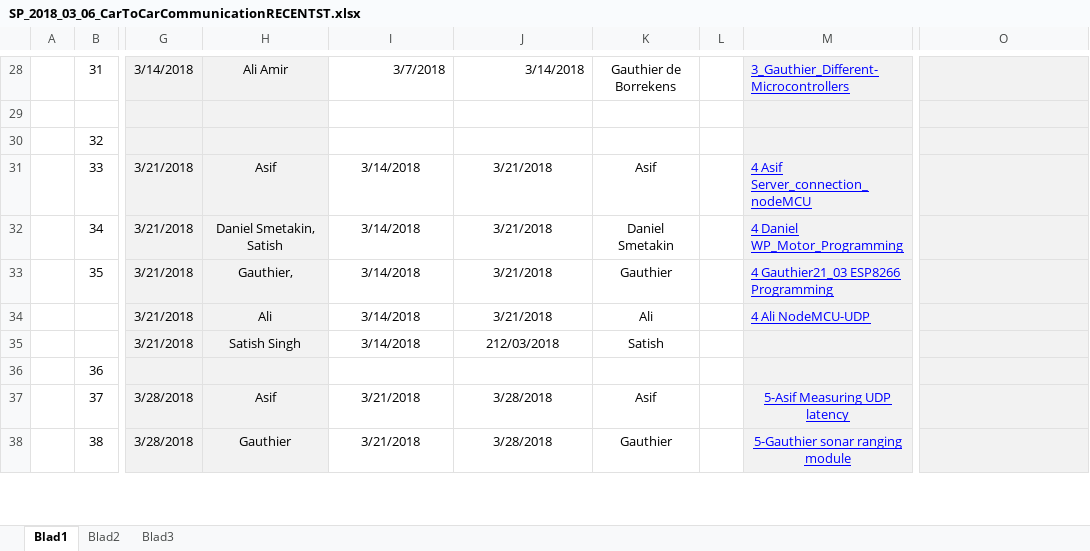
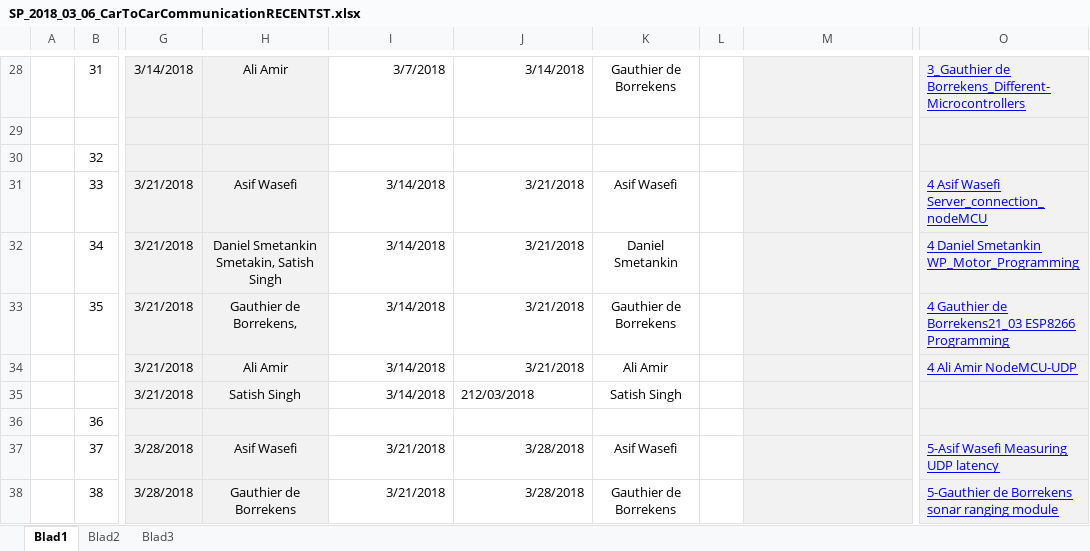
Before and after one commit to gauthierdb/Scientific-Project, an Excel workbook: SP_2018_03_06_CarToCarCommunicationRECENTST.xlsx, sheet Blad1, drawn as a sheet; only a part is shown, gaps mark what is left out; values as stored, in another font and other column widths than the file's, no borders; the diff covers the shown part only; the diff names each change by its address in the sheet, - before the commit and + after, or states it on an @@ line.

```diff
--- a/SP_2018_03_06_CarToCarCommunicationRECENTST.xlsx (sheet Blad1)
+++ b/SP_2018_03_06_CarToCarCommunicationRECENTST.xlsx (sheet Blad1)
-M28: 3_Gauthier_Different-Microcontrollers
+M28: (empty)
-O28: (empty)
+O28: 3_Gauthier de Borrekens_Different-Microcontrollers
-H31: Asif
+H31: Asif Wasefi
-I31:J34 alignment: center
+I31:J34 alignment: right
-K31: Asif
+K31: Asif Wasefi
-M31: 4 Asif Server_connection_nodeMCU
+M31: (empty)
-O31: (empty)
+O31: 4 Asif Wasefi Server_connection_nodeMCU
-H32: Daniel Smetakin, Satish
+H32: Daniel Smetankin Smetakin, Satish Singh
-K32: Daniel Smetakin
+K32: Daniel Smetankin
-M32: 4 Daniel WP_Motor_Programming
+M32: (empty)
-O32: (empty)
+O32: 4 Daniel Smetankin WP_Motor_Programming
-H33: Gauthier,
+H33: Gauthier de Borrekens,
-K33: Gauthier
+K33: Gauthier de Borrekens
-M33: 4 Gauthier21_03 ESP8266 Programming
+M33: (empty)
-O33: (empty)
+O33: 4 Gauthier de Borrekens21_03 ESP8266 Programming
-H34: Ali
+H34: Ali Amir
-K34: Ali
+K34: Ali Amir
-M34: 4 Ali NodeMCU-UDP
+M34: (empty)
-O34: (empty)
+O34: 4 Ali Amir NodeMCU-UDP
-I35 alignment: center
+I35 alignment: right
-J35 alignment: center
+J35 alignment: left
-K35: Satish
+K35: Satish Singh
-H37: Asif
+H37: Asif Wasefi
-I37:J38 alignment: center
+I37:J38 alignment: right
-K37: Asif
+K37: Asif Wasefi
-M37: 5-Asif Measuring UDP latency
+M37: (empty)
-O37: (empty)
+O37: 5-Asif Wasefi Measuring UDP latency
-H38: Gauthier
+H38: Gauthier de Borrekens
-K38: Gauthier
+K38: Gauthier de Borrekens
-M38: 5-Gauthier sonar ranging module
+M38: (empty)
-O38: (empty)
+O38: 5-Gauthier de Borrekens sonar ranging module
```
Also changed, not shown: 2 added rows, 1 removed row, 60 edited cells and cell formats elsewhere in this sheet, 6 other files.
